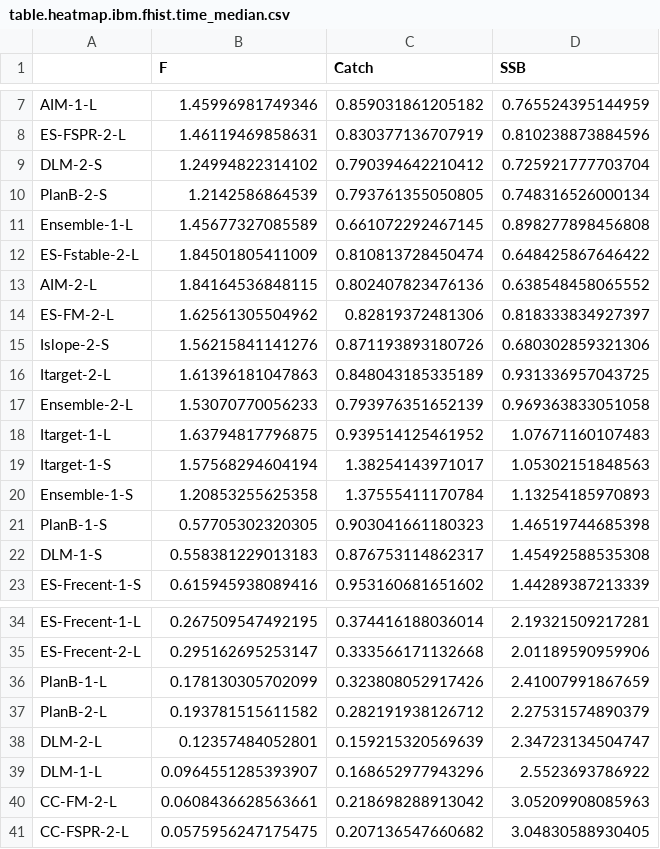
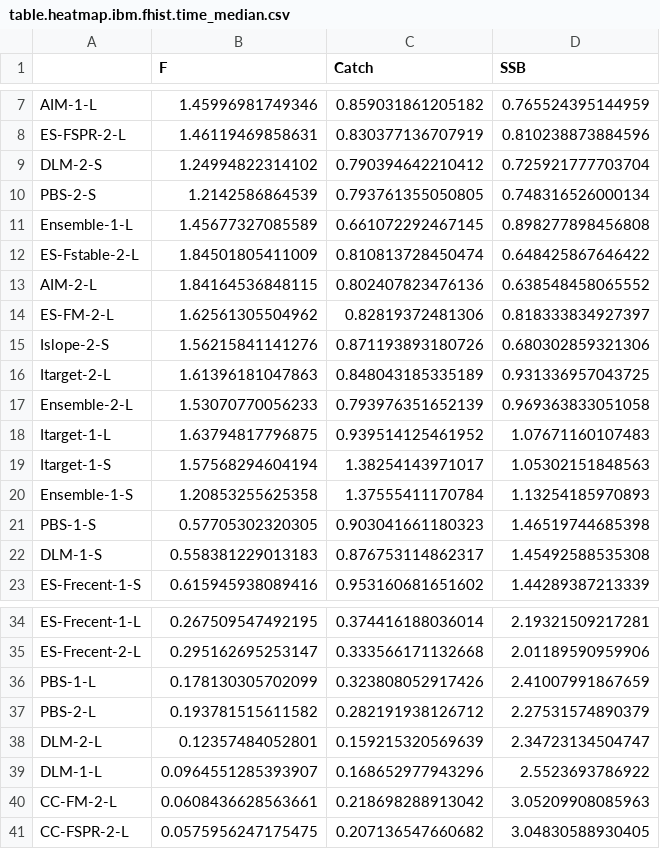
Before and after one commit to cmlegault/IBMWG, a CSV file: tables_figs/heatmap_tables_figs/table.heatmap.ibm.fhist.time_median.csv, drawn as a sheet; only a part is shown, gaps mark what is left out.

```diff
--- a/tables_figs/heatmap_tables_figs/table.heatmap.ibm.fhist.time_median.csv
+++ b/tables_figs/heatmap_tables_figs/table.heatmap.ibm.fhist.time_median.csv
@@ -9,3 +9,3 @@
 "DLM-2-S",1.24994822314102,0.790394642210412,0.725921777703704
-"PlanB-2-S",1.2142586864539,0.793761355050805,0.748316526000134
+"PBS-2-S",1.2142586864539,0.793761355050805,0.748316526000134
 "Ensemble-1-L",1.45677327085589,0.661072292467145,0.898277898456808
@@ -20,3 +20,3 @@
 "Ensemble-1-S",1.20853255625358,1.37555411170784,1.13254185970893
-"PlanB-1-S",0.57705302320305,0.903041661180323,1.46519744685398
+"PBS-1-S",0.57705302320305,0.903041661180323,1.46519744685398
 "DLM-1-S",0.558381229013183,0.876753114862317,1.45492588535308
@@ -35,4 +35,4 @@
 "ES-Frecent-2-L",0.295162695253147,0.333566171132668,2.01189590959906
-"PlanB-1-L",0.178130305702099,0.323808052917426,2.41007991867659
-"PlanB-2-L",0.193781515611582,0.282191938126712,2.27531574890379
+"PBS-1-L",0.178130305702099,0.323808052917426,2.41007991867659
+"PBS-2-L",0.193781515611582,0.282191938126712,2.27531574890379
 "DLM-2-L",0.12357484052801,0.159215320569639,2.34723134504747
```
Also changed, not shown: tables_figs/heatmap_tables_figs/table.heatmap.ibm.Fhist_median.csv, tables_figs/heatmap_tables_figs/table.heatmap.ibm.cmul.time_median.csv, 24 other files.
